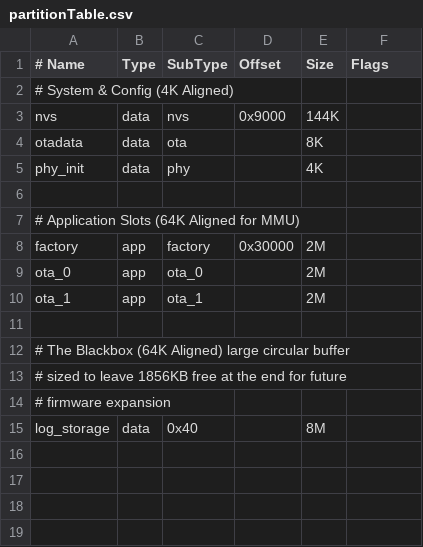
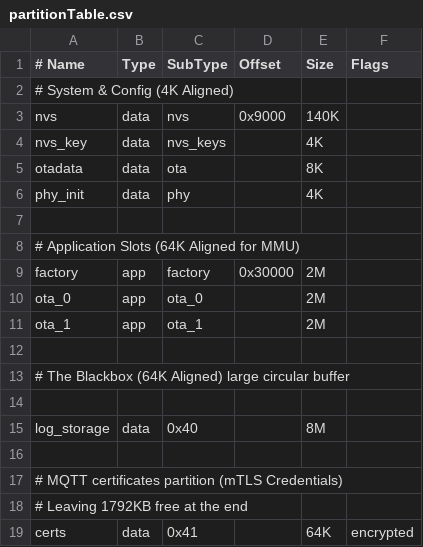
Before and after one commit to AbanoubSalah/modbus-vault, a CSV file: partition_table/partitionTable.csv, drawn as a sheet; removed rows and columns are numbered as before the commit, all else as after; the diff names each change by its address in the sheet, - before the commit and + after, or states it on an @@ line.

Commit message:
feat(security): add BLE provisioning and memory-mapped mTLS certs
Introduce a secure, memory-mapped partition for mutual TLS
credentials alongside a BLE network provisioning loop. This upgrades the
security level of the codebase toward hardware-hardened production profiles.

- Switch from hardcoded credentials to runtime BLE wifi_provisioning
- Configure Protocomm Security 1 with NimBLE host
- Map dedicated 64KB aligned 'certs' partition via esp_partition_mmap
- Serialize certificates/keys with NUL-termination for the MQTT stack
- Pack payload with a custom header and trailing Modbus CRC16
- Resize NVS partition from 144K to 140K to clear 4K for 'nvs_key'

```diff
--- a/partition_table/partitionTable.csv
+++ b/partition_table/partitionTable.csv
-E3 (Size): 144K
+E3 (Size): 140K
+row 4: nvs_key | data | nvs_keys |  | 4K
-A14 (# Name): # sized to leave 1856KB free at the end for future
+A14 (# Name): (empty)
-row 14: # firmware expansion
+row 16: (empty)
+row 17: # MQTT certificates partition (mTLS Credentials)
+row 18: # Leaving 1792KB free at the end
+row 19: certs | data | 0x41 |  | 64K | encrypted
```
Also changed, not shown: 16 other files.
